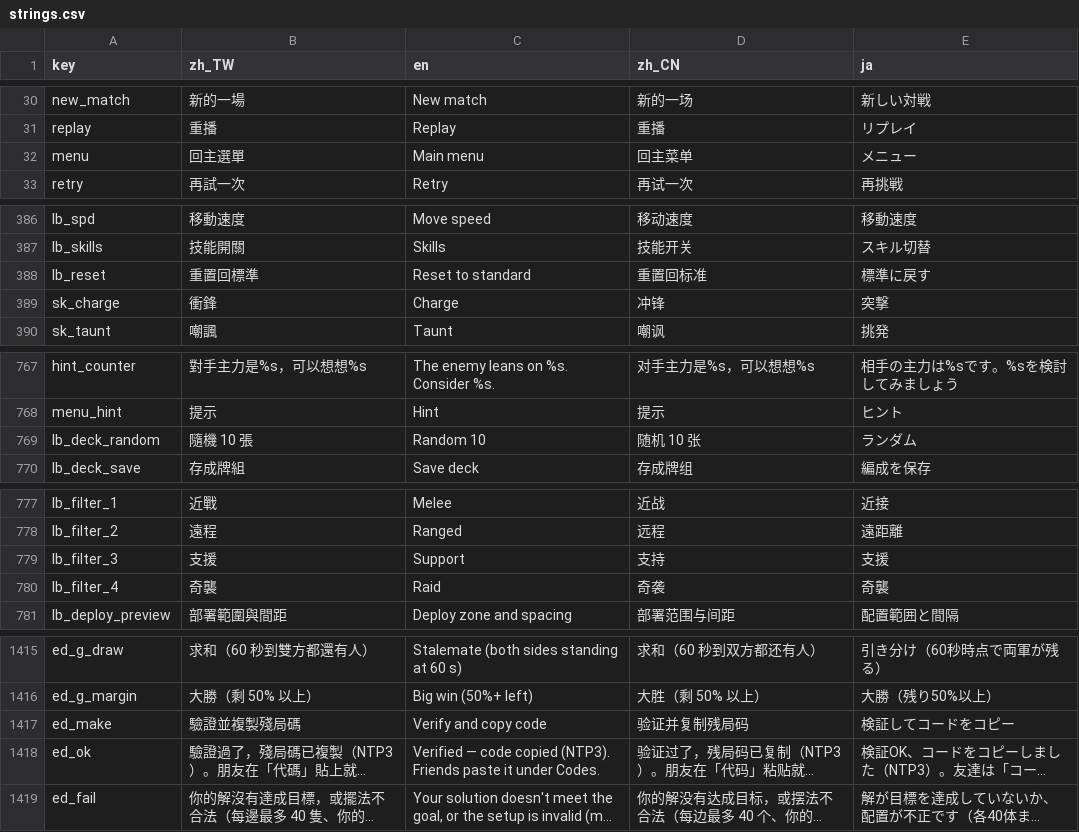
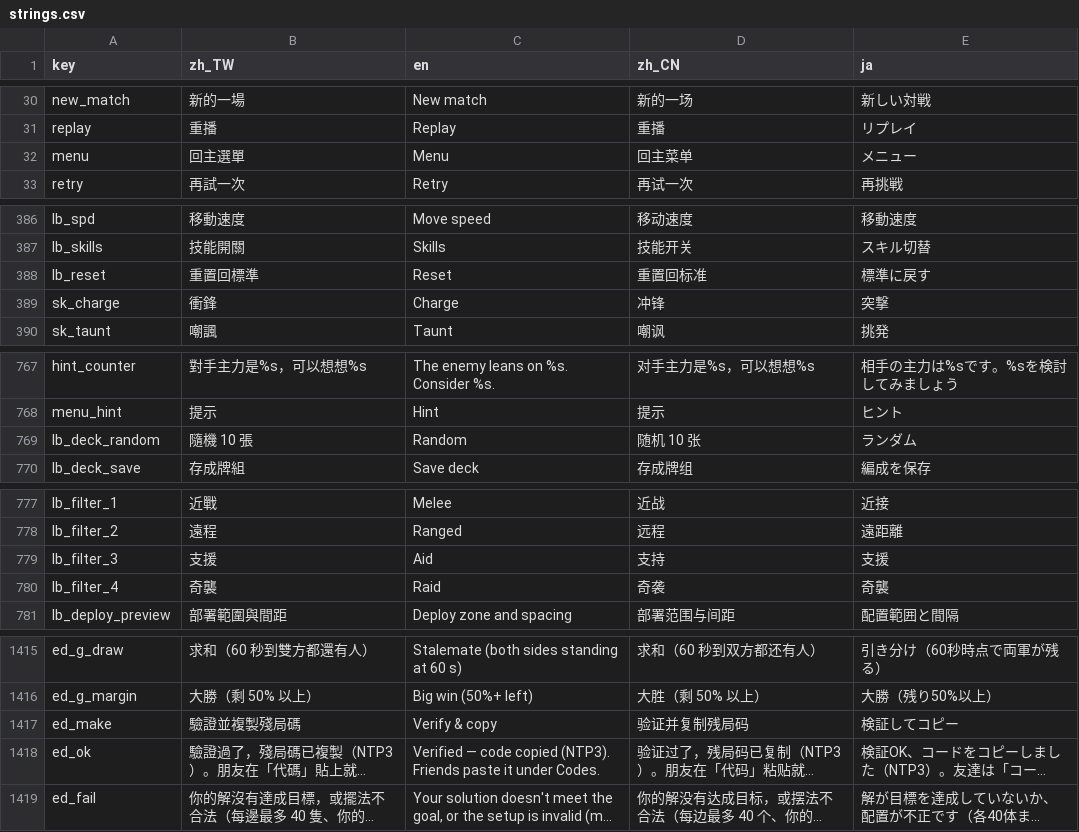
Before and after one commit to timmyweistudy-design/no-take-backs, a CSV file: game/data/strings.csv, drawn as a sheet; only a part is shown, gaps mark what is left out; long unchanged cells end in …; the diff covers the shown part only; the diff names each change by its address in the sheet, - before the commit and + after, or states it on an @@ line.

```diff
--- a/game/data/strings.csv
+++ b/game/data/strings.csv
-C32 (en): Main menu
+C32 (en): Menu
-C388 (en): Reset to standard
+C388 (en): Reset
-C769 (en): Random 10
+C769 (en): Random
-C779 (en): Support
+C779 (en): Aid
-C1417 (en): Verify and copy code
+C1417 (en): Verify & copy
-E1417 (ja): 検証してコードをコピー
+E1417 (ja): 検証してコピー
```
Also changed, not shown: 24 edited cells elsewhere in this file, 39 other files.
